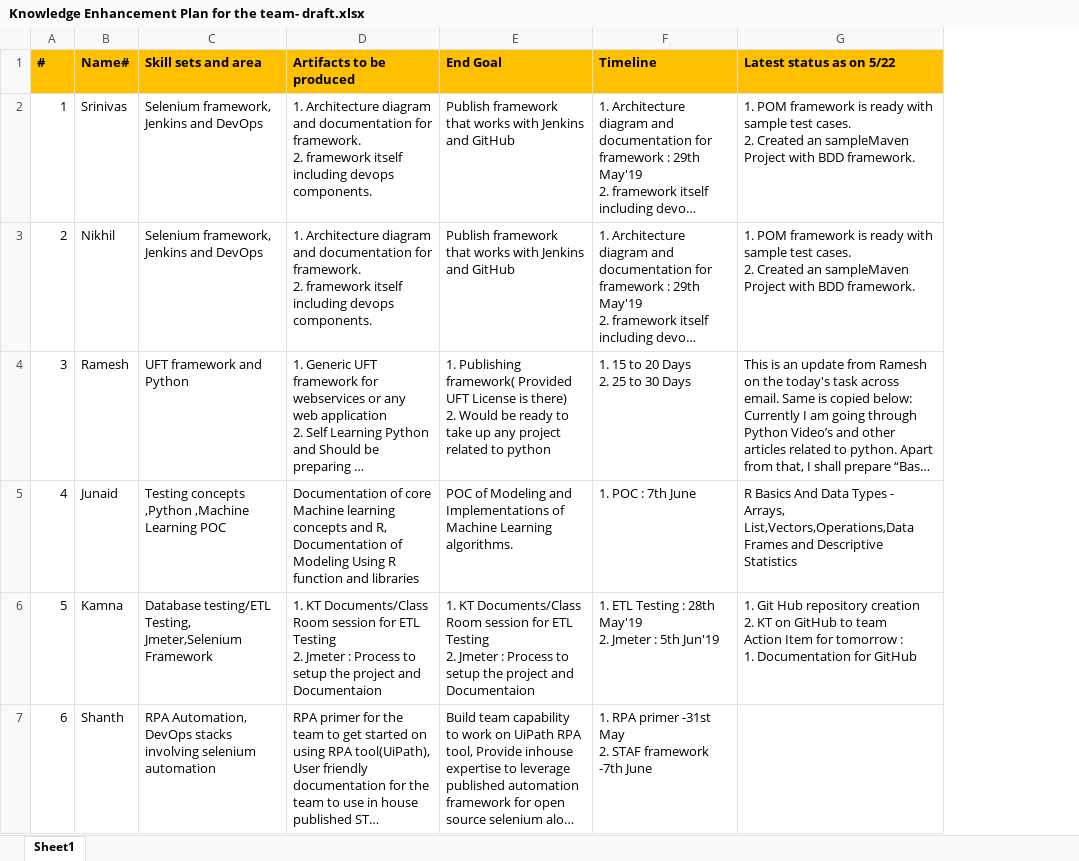
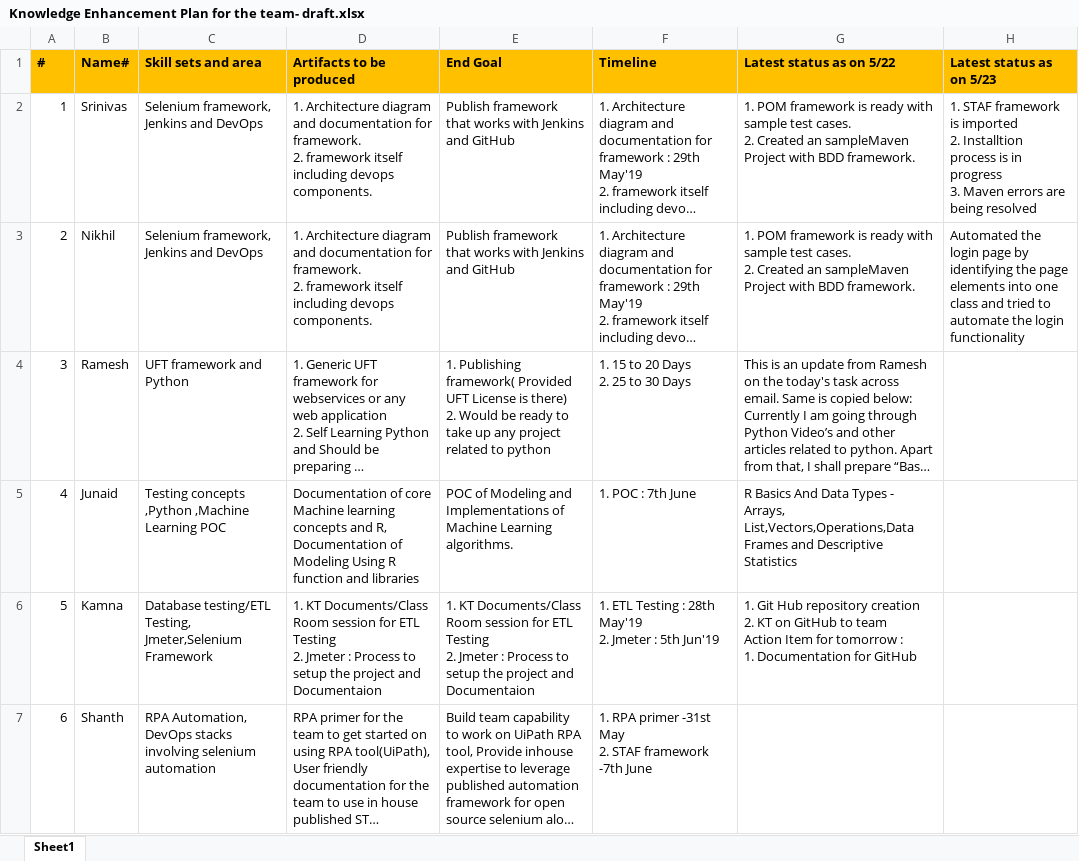
Before and after one commit to kamnaVerma/KamnaGupta, an Excel workbook: Knowledge Enhancement Plan for the team- draft.xlsx, sheet Sheet1, drawn as a sheet; long unchanged cells end in …; values as stored, in another font and other column widths than the file's, no borders; ↵ is a line break in a cell; the diff names each change by its address in the sheet, - before the commit and + after, or states it on an @@ line.

Commit message:
Add files via upload
Updated the sheet

```diff
--- a/Knowledge Enhancement Plan for the team- draft.xlsx (sheet Sheet1)
+++ b/Knowledge Enhancement Plan for the team- draft.xlsx (sheet Sheet1)
+column H (Latest status as on 5/23), rows 2-3: 1. STAF framework is imported ↵ 2. Installtion process is in progress ↵ 3. Maven errors are being resolved | Automated the login page by identifying the page elements into one class and tried to automate the login functionality
```
